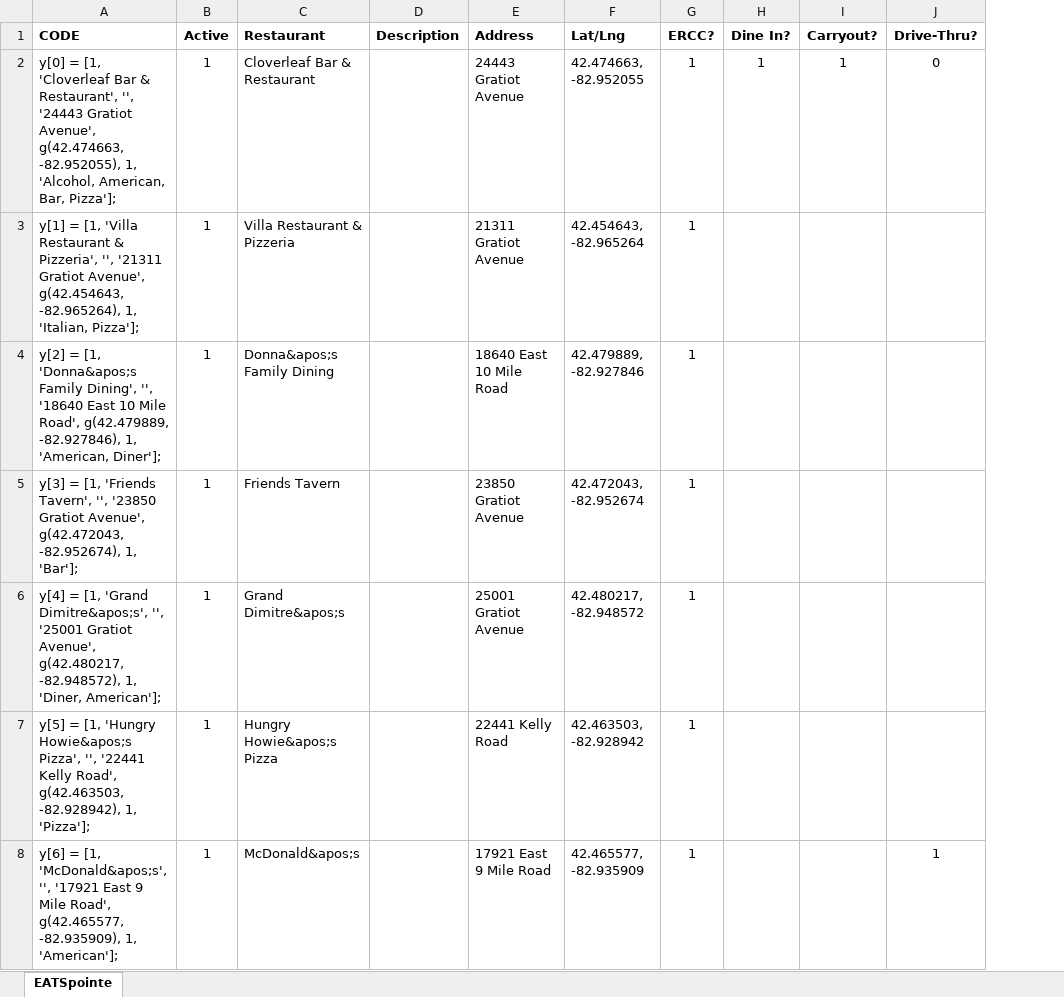
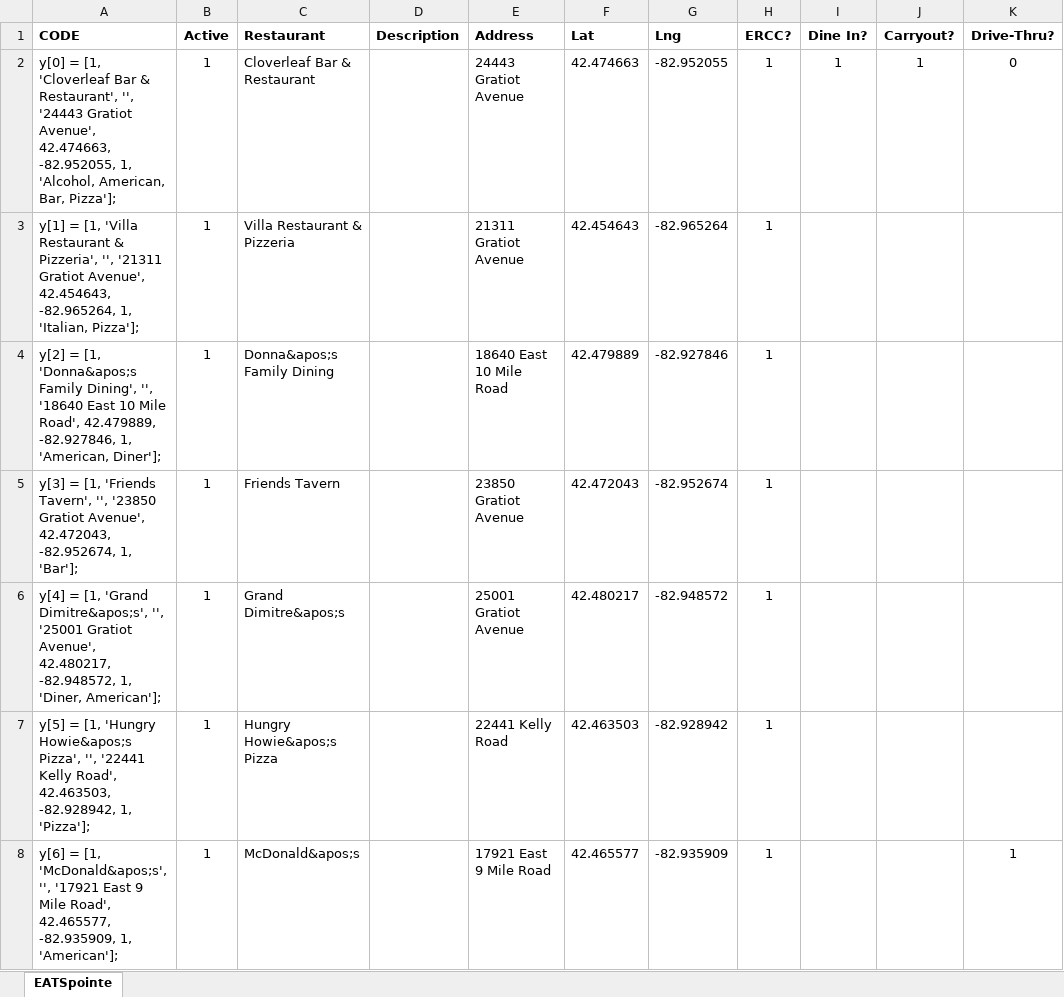
Before and after one commit to cardidemonaco/EATSpointe, an Excel workbook: EATSpointe.xlsx, sheet EATSpointe, drawn as a sheet; only a part is shown; values as stored, in another font and other column widths than the file's, no borders; removed rows and columns are numbered as before the commit, all else as after; the diff covers the shown part only; the diff names each change by its address in the sheet, - before the commit and + after, or states it on an @@ line.

Commit message:
Changed how Lat and Long work, and gave each their own column to make the coding easier.

```diff
--- a/EATSpointe.xlsx (sheet EATSpointe)
+++ b/EATSpointe.xlsx (sheet EATSpointe)
-column F (Lat/Lng), rows 2-8: 42.474663, -82.952055 | 42.454643, -82.965264 | 42.479889, -82.927846 | 42.472043, -82.952674 | 42.480217, -82.948572 | 42.463503, -82.928942 | 42.465577, -82.935909
+column F (Lat), rows 2-8: 42.474663 | 42.454643 | 42.479889 | 42.472043 | 42.480217 | 42.463503 | 42.465577
+column G (Lng), rows 2-8: -82.952055 | -82.965264 | -82.927846 | -82.952674 | -82.948572 | -82.928942 | -82.935909
-A2 (CODE): …Gratiot Avenue', g(42.474663, -82.952055), 1, 'Alcohol,…
+A2 (CODE): …Gratiot Avenue', 42.474663, -82.952055, 1, 'Alcohol,…
-A3 (CODE): …Gratiot Avenue', g(42.454643, -82.965264), 1, 'Italian,…
+A3 (CODE): …Gratiot Avenue', 42.454643, -82.965264, 1, 'Italian,…
-A4 (CODE): …Mile Road', g(42.479889, -82.927846), 1, 'American,…
+A4 (CODE): …Mile Road', 42.479889, -82.927846, 1, 'American,…
-A5 (CODE): …Gratiot Avenue', g(42.472043, -82.952674), 1, 'Bar'];
+A5 (CODE): …Gratiot Avenue', 42.472043, -82.952674, 1, 'Bar'];
-A6 (CODE): …Gratiot Avenue', g(42.480217, -82.948572), 1, 'Diner,…
+A6 (CODE): …Gratiot Avenue', 42.480217, -82.948572, 1, 'Diner,…
-A7 (CODE): …Kelly Road', g(42.463503, -82.928942), 1, 'Pizza'];
+A7 (CODE): …Kelly Road', 42.463503, -82.928942, 1, 'Pizza'];
-A8 (CODE): …Mile Road', g(42.465577, -82.935909), 1, 'American'];
+A8 (CODE): …Mile Road', 42.465577, -82.935909, 1, 'American'];
```
Also changed, not shown: 57 edited cells elsewhere in this sheet.
